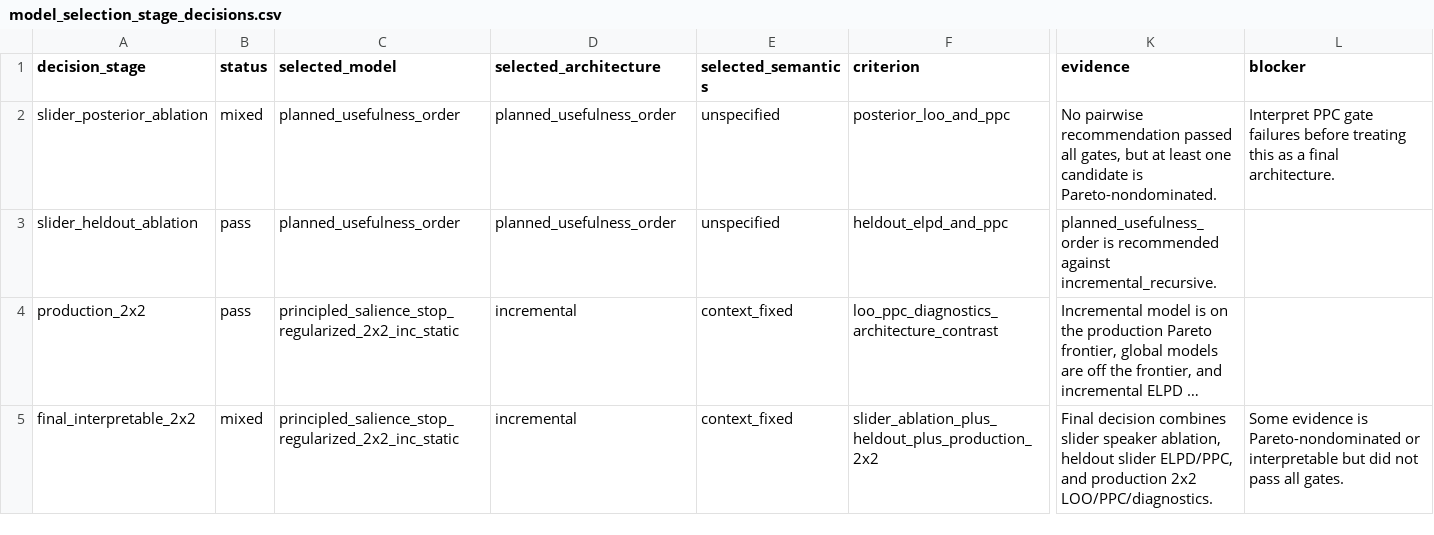
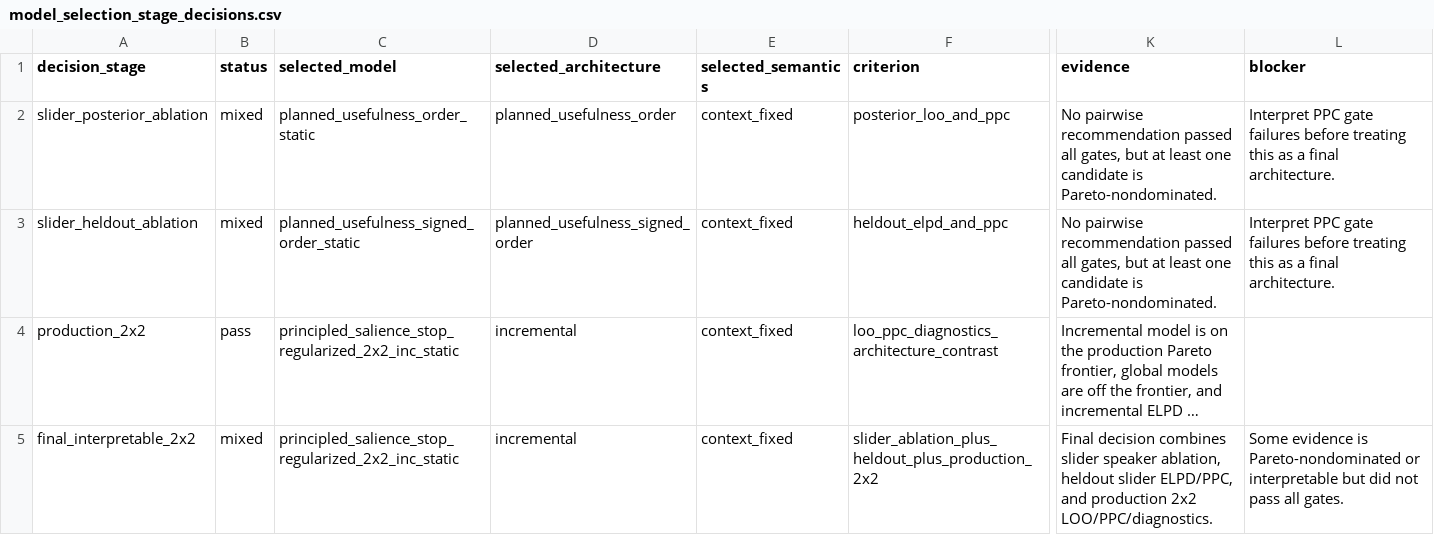
Before and after one commit to HeningWang/numpyro_adjective_modelling, a CSV file: analysis/results_model_selection/stats/model_selection_stage_decisions.csv, drawn as a sheet; only a part is shown, gaps mark what is left out; long unchanged cells end in …; the diff names each change by its address in the sheet, - before the commit and + after, or states it on an @@ line.

Commit message:
analysis: tighten slider heldout decision gates

```diff
--- a/analysis/results_model_selection/stats/model_selection_stage_decisions.csv
+++ b/analysis/results_model_selection/stats/model_selection_stage_decisions.csv
-C2 (selected_model): planned_usefulness_order
+C2 (selected_model): planned_usefulness_order_static
-E2:E3 (selected_semantics): unspecified
+E2:E3 (selected_semantics): context_fixed
-B3 (status): pass
+B3 (status): mixed
-C3 (selected_model): planned_usefulness_order
+C3 (selected_model): planned_usefulness_signed_order_static
-D3 (selected_architecture): planned_usefulness_order
+D3 (selected_architecture): planned_usefulness_signed_order
-K3 (evidence): planned_usefulness_order is recommended against incremental_recursive.
+K3 (evidence): No pairwise recommendation passed all gates, but at least one candidate is Pareto-nondominated.
-L3 (blocker): (empty)
+L3 (blocker): Interpret PPC gate failures before treating this as a final architecture.
```
Also changed, not shown: analysis/results_model_selection/stats/model_selection_candidate_scores.csv, models/slider/results_heldout_pilot/stats/slider_heldout_eval_pairwise_decisions.csv, 4 other files.
